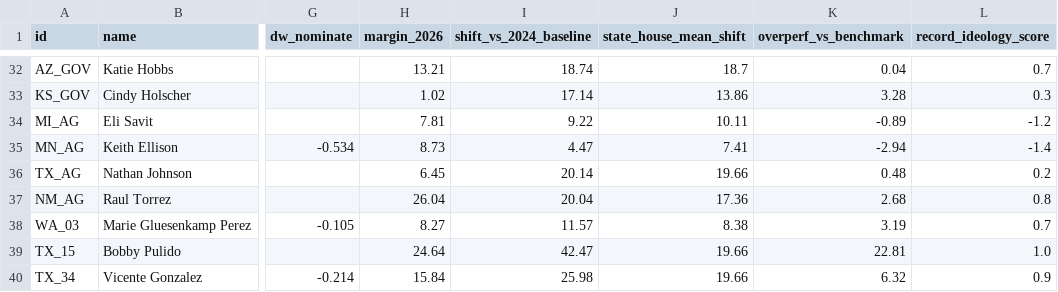
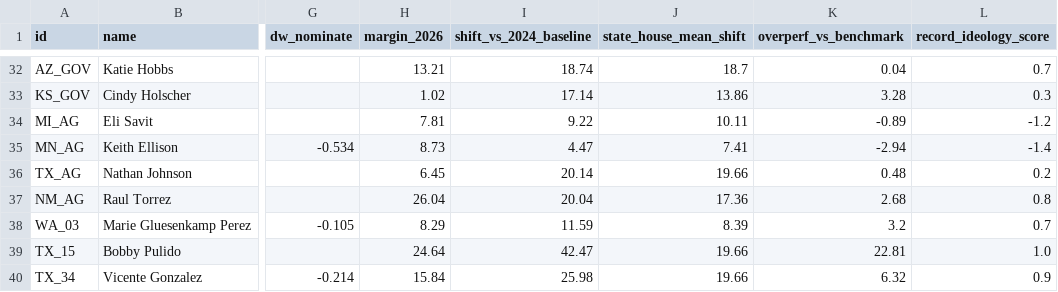
Before and after one commit to mike10010100/elections-2026, a CSV file: site_data/rhetoric_vs_record_2026.csv, drawn as a sheet; only a part is shown, gaps mark what is left out; the diff names each change by its address in the sheet, - before the commit and + after, or states it on an @@ line.

```diff
--- a/site_data/rhetoric_vs_record_2026.csv
+++ b/site_data/rhetoric_vs_record_2026.csv
-H38 (margin_2026): 8.27
+H38 (margin_2026): 8.29
-I38 (shift_vs_2024_baseline): 11.57
+I38 (shift_vs_2024_baseline): 11.59
-J38 (state_house_mean_shift): 8.38
+J38 (state_house_mean_shift): 8.39
-K38 (overperf_vs_benchmark): 3.19
+K38 (overperf_vs_benchmark): 3.2
```
Also changed, not shown: site_data/fec_moneyball_house_2026.csv, 16 other files.
